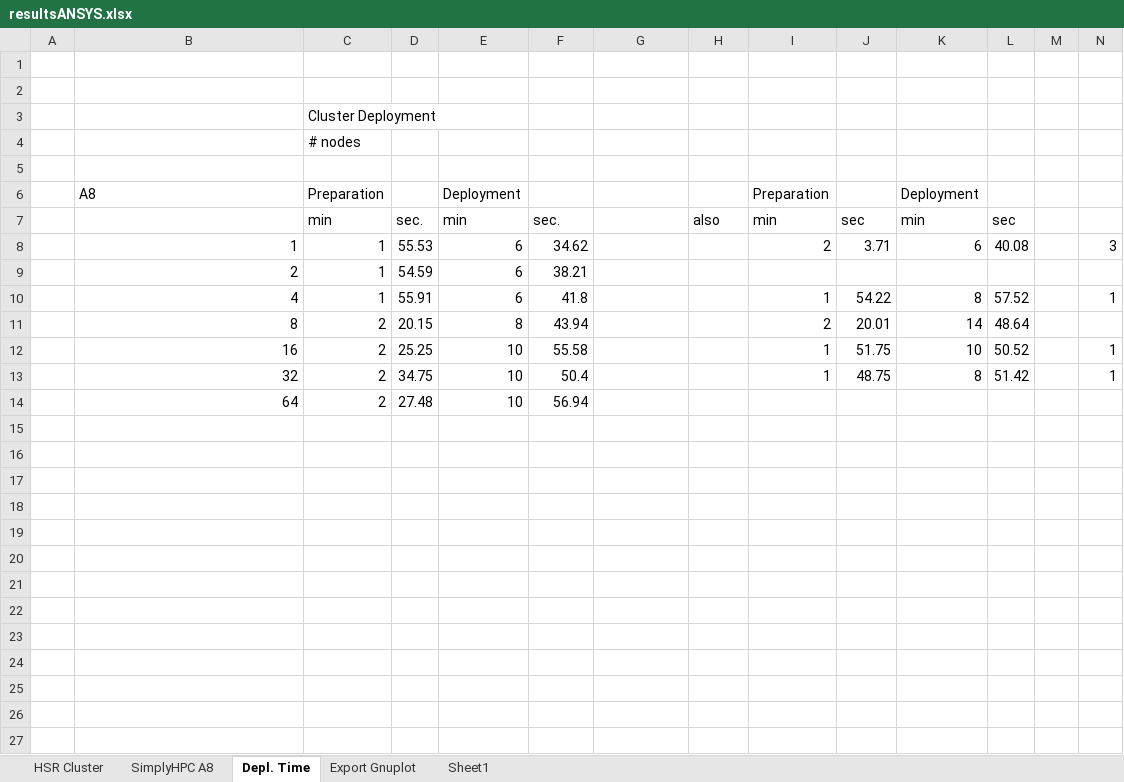
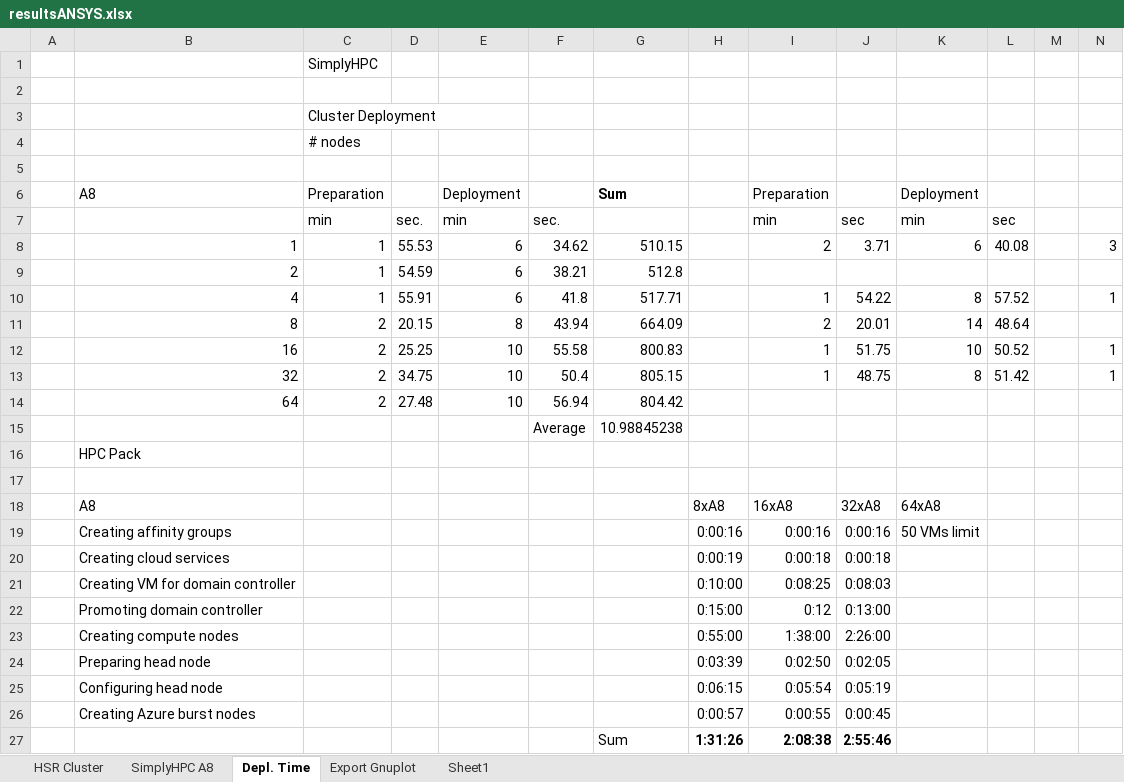
Before and after one commit to michaelpantic/SimplyHPC, an Excel workbook: doc/results/ansys/resultsANSYS.xlsx, sheet Depl. Time, drawn as a sheet; only a part is shown; values as stored, in another font and other column widths than the file's, no borders; rows hold the shown columns only; the diff names each change by its address in the sheet, - before the commit and + after, or states it on an @@ line.

Commit message:
pipe01 results + resultsANSYS.xlsx with HPC Pack set up times

```diff
--- a/doc/results/ansys/resultsANSYS.xlsx (sheet Depl. Time)
+++ b/doc/results/ansys/resultsANSYS.xlsx (sheet Depl. Time)
-C1: (empty)
+C1: SimplyHPC
-G6: (empty)
+G6: Sum
-H7: also
+H7: (empty)
-G8: (empty)
+G8: 510.15
-G9: (empty)
+G9: 512.8
-G10: (empty)
+G10: 517.71
-G11: (empty)
+G11: 664.09
-G12: (empty)
+G12: 800.83
-G13: (empty)
+G13: 805.15
-G14: (empty)
+G14: 804.42
+row 15:  |  |  |  |  | Average | 10.98845238
+row 16:  | HPC Pack
+row 17: (empty)
+row 18:  | A8 |  |  |  |  |  | 8xA8 | 16xA8 | 32xA8 | 64xA8
+row 19:  | Creating affinity groups |  |  |  |  |  | 0:00:16 | 0:00:16 | 0:00:16 | 50 VMs limit
+row 20:  | Creating cloud services |  |  |  |  |  | 0:00:19 | 0:00:18 | 0:00:18
+row 21:  | Creating VM for domain controller |  |  |  |  |  | 0:10:00 | 0:08:25 | 0:08:03
+row 22:  | Promoting domain controller |  |  |  |  |  | 0:15:00 | 0:12 | 0:13:00
+row 23:  | Creating compute nodes |  |  |  |  |  | 0:55:00 | 1:38:00 | 2:26:00
+row 24:  | Preparing head node |  |  |  |  |  | 0:03:39 | 0:02:50 | 0:02:05
+row 25:  | Configuring head node |  |  |  |  |  | 0:06:15 | 0:05:54 | 0:05:19
+row 26:  | Creating Azure burst nodes |  |  |  |  |  | 0:00:57 | 0:00:55 | 0:00:45
+row 27:  |  |  |  |  |  | Sum | 1:31:26 | 2:08:38 | 2:55:46
```
Also changed, not shown: sheet SimplyHPC A8, charts or pictures, 6 other files.
